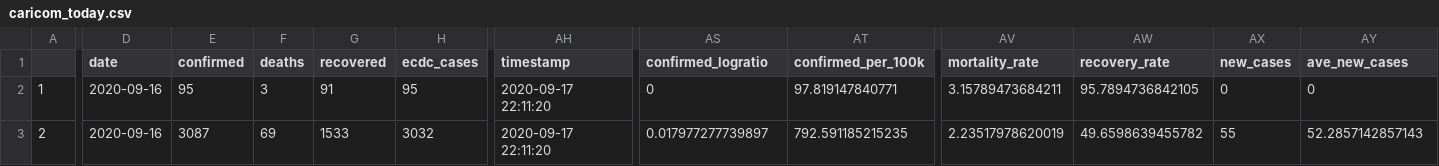
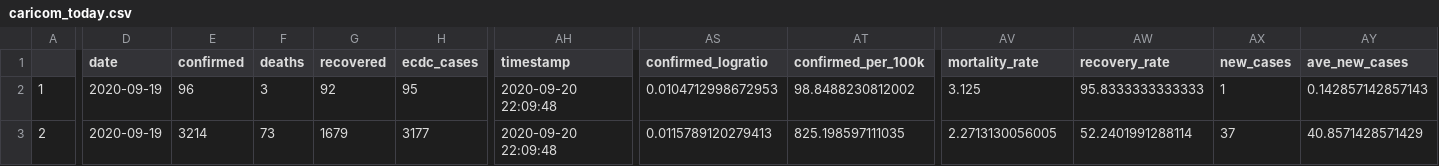
Before and after one commit to yohance-nicholas/CARICOM-COVID19-Dashboard, a CSV file: 0. Data/caricom_today.csv, drawn as a sheet; only a part is shown, gaps mark what is left out; the diff covers the shown part only; the diff names each change by its address in the sheet, - before the commit and + after, or states it on an @@ line.

```diff
--- a/0. Data/caricom_today.csv
+++ b/0. Data/caricom_today.csv
-D2:D3 (date): 2020-09-16
+D2:D3 (date): 2020-09-19
-E2 (confirmed): 95
+E2 (confirmed): 96
-G2 (recovered): 91
+G2 (recovered): 92
-AH2:AH3 (timestamp): 2020-09-17 22:11:20
+AH2:AH3 (timestamp): 2020-09-20 22:09:48
-AS2 (confirmed_logratio): 0
+AS2 (confirmed_logratio): 0.0104712998672953
-AT2 (confirmed_per_100k): 97.819147840771
+AT2 (confirmed_per_100k): 98.8488230812002
-AV2 (mortality_rate): 3.15789473684211
+AV2 (mortality_rate): 3.125
-AW2 (recovery_rate): 95.7894736842105
+AW2 (recovery_rate): 95.8333333333333
-AX2 (new_cases): 0
+AX2 (new_cases): 1
-AY2 (ave_new_cases): 0
+AY2 (ave_new_cases): 0.142857142857143
-E3 (confirmed): 3087
+E3 (confirmed): 3214
-F3 (deaths): 69
+F3 (deaths): 73
-G3 (recovered): 1533
+G3 (recovered): 1679
-H3 (ecdc_cases): 3032
+H3 (ecdc_cases): 3177
-AS3 (confirmed_logratio): 0.017977277739897
+AS3 (confirmed_logratio): 0.0115789120279413
-AT3 (confirmed_per_100k): 792.591185215235
+AT3 (confirmed_per_100k): 825.198597111035
-AV3 (mortality_rate): 2.23517978620019
+AV3 (mortality_rate): 2.2713130056005
-AW3 (recovery_rate): 49.6598639455782
+AW3 (recovery_rate): 52.2401991288114
-AX3 (new_cases): 55
+AX3 (new_cases): 37
-AY3 (ave_new_cases): 52.2857142857143
+AY3 (ave_new_cases): 40.8571428571429
```
Also changed, not shown: 115 edited cells elsewhere in this file, 0. Data/caricom_covid_regression_data.csv, 20 other files.
